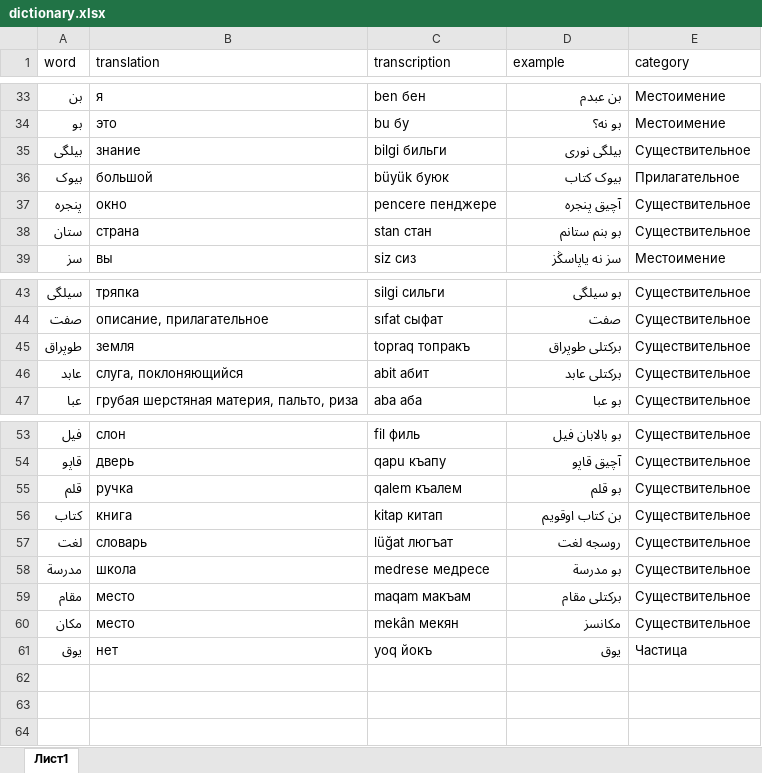
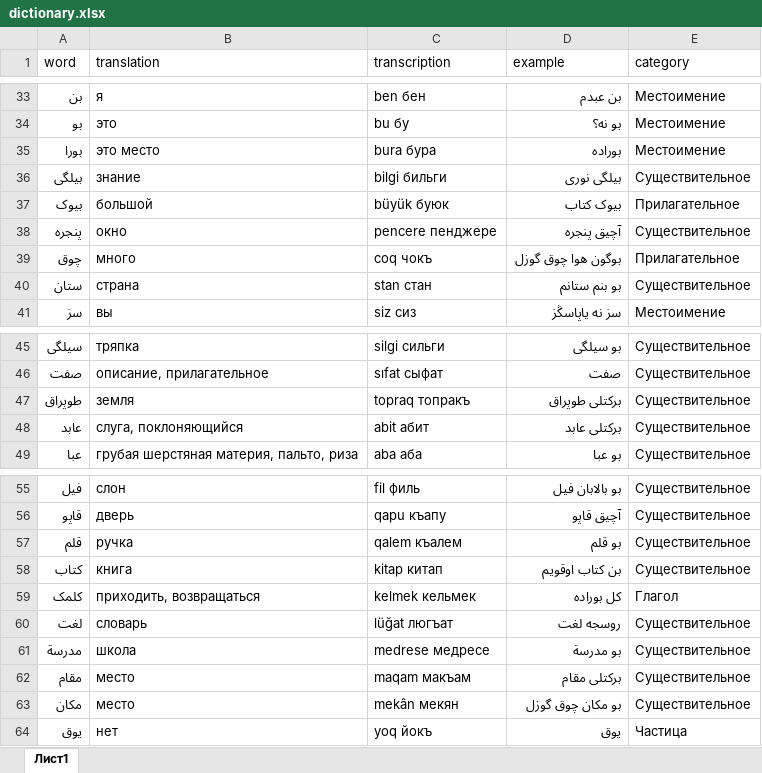
Before and after one commit to haiser748/haiser748.qirimtatar.io, an Excel workbook: dictionary.xlsx, sheet Лист1, drawn as a sheet; only a part is shown, gaps mark what is left out; values as stored, in another font and other column widths than the file's, no borders; charts and pictures not drawn; addresses are those after the commit; the diff names each change by its address in the sheet, - before the commit and + after, or states it on an @@ line.

Commit message:
Add files via upload

```diff
--- a/dictionary.xlsx (sheet Лист1)
+++ b/dictionary.xlsx (sheet Лист1)
+row 35: بورا | это место | bura бура | بوراده | Местоимение
+row 39: چوق | много | coq чокъ | بوگون هوا چوق گوزل | Прилагательное
-D47 (example): بركتلی طوپراق
+D47 (example): برکتلی طوپراق
-D48 (example): بركتلی عابد
+D48 (example): برکتلی عابد
+row 59: کلمک | приходить, возвращаться | kelmek кельмек | کل بوراده | Глагол
-D63 (example): مکانسز
+D63 (example): بو مکان چوق گوزل
```
